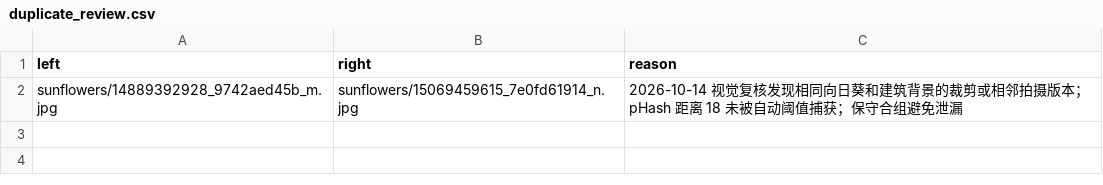
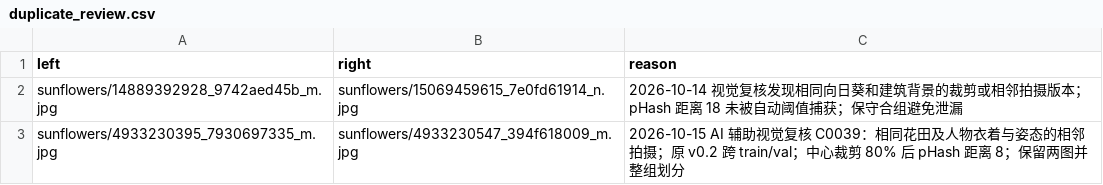
Before and after one commit to shenxiannanzhifu/flower-resnet18, a CSV file: configs/duplicate_review.csv, drawn as a sheet; the diff names each change by its address in the sheet, - before the commit and + after, or states it on an @@ line.

```diff
--- a/configs/duplicate_review.csv
+++ b/configs/duplicate_review.csv
+row 3: sunflowers/4933230395_7930697335_m.jpg | sunflowers/4933230547_394f618009_m.jpg | 2026-10-15 AI 辅助视觉复核 C0039：相同花田及人物衣着与姿态的相邻拍摄；原 v0.2 跨 train/val；中心裁剪 80% 后 pHash 距离 8；保留两图并整组划分
```
Also changed, not shown: 5 other files.
